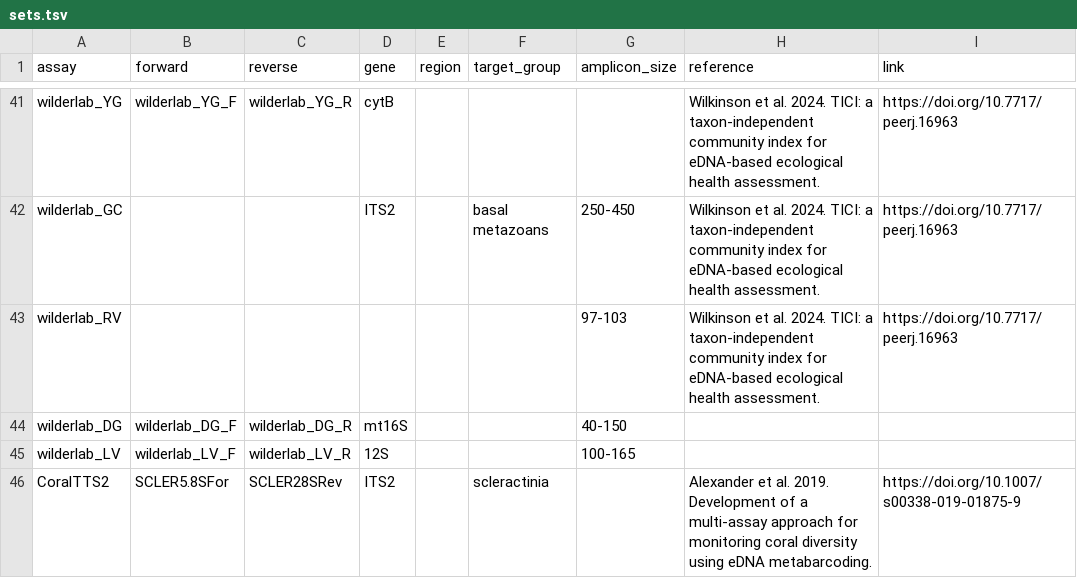
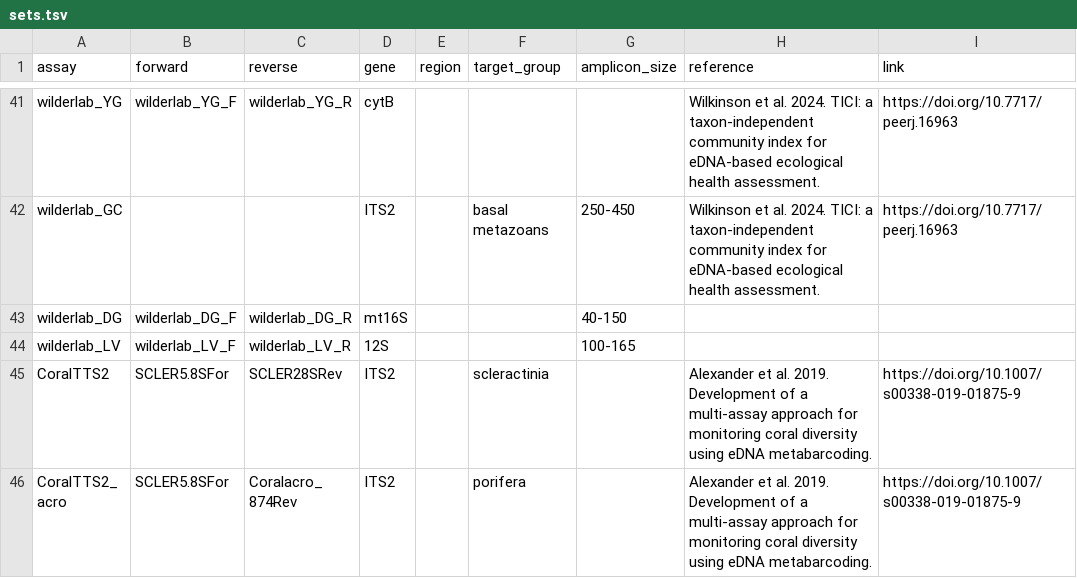
Before and after one commit to pieterprovoost/primersets, a TSV file: sets.tsv, drawn as a sheet; only a part is shown, gaps mark what is left out; the shorter side is filled out with more unchanged rows.

Commit message:
removed duplicate

```diff
--- a/sets.tsv
+++ b/sets.tsv
@@ -42,3 +42,2 @@ wilderlab_YG	wilderlab_YG_F	wilderlab_YG_R	cytB				Wilkinson et al. 2024. TICI:
 wilderlab_GC			ITS2		basal metazoans	250-450	Wilkinson et al. 2024. TICI: a taxon-independent community index for eDNA-based ecological health assessment.	https://doi.org/10.7717/peerj.16963
-wilderlab_RV						97-103	Wilkinson et al. 2024. TICI: a taxon-independent community index for eDNA-based ecological health assessment.	https://doi.org/10.7717/peerj.16963
 wilderlab_DG	wilderlab_DG_F	wilderlab_DG_R	mt16S			40-150		
```
